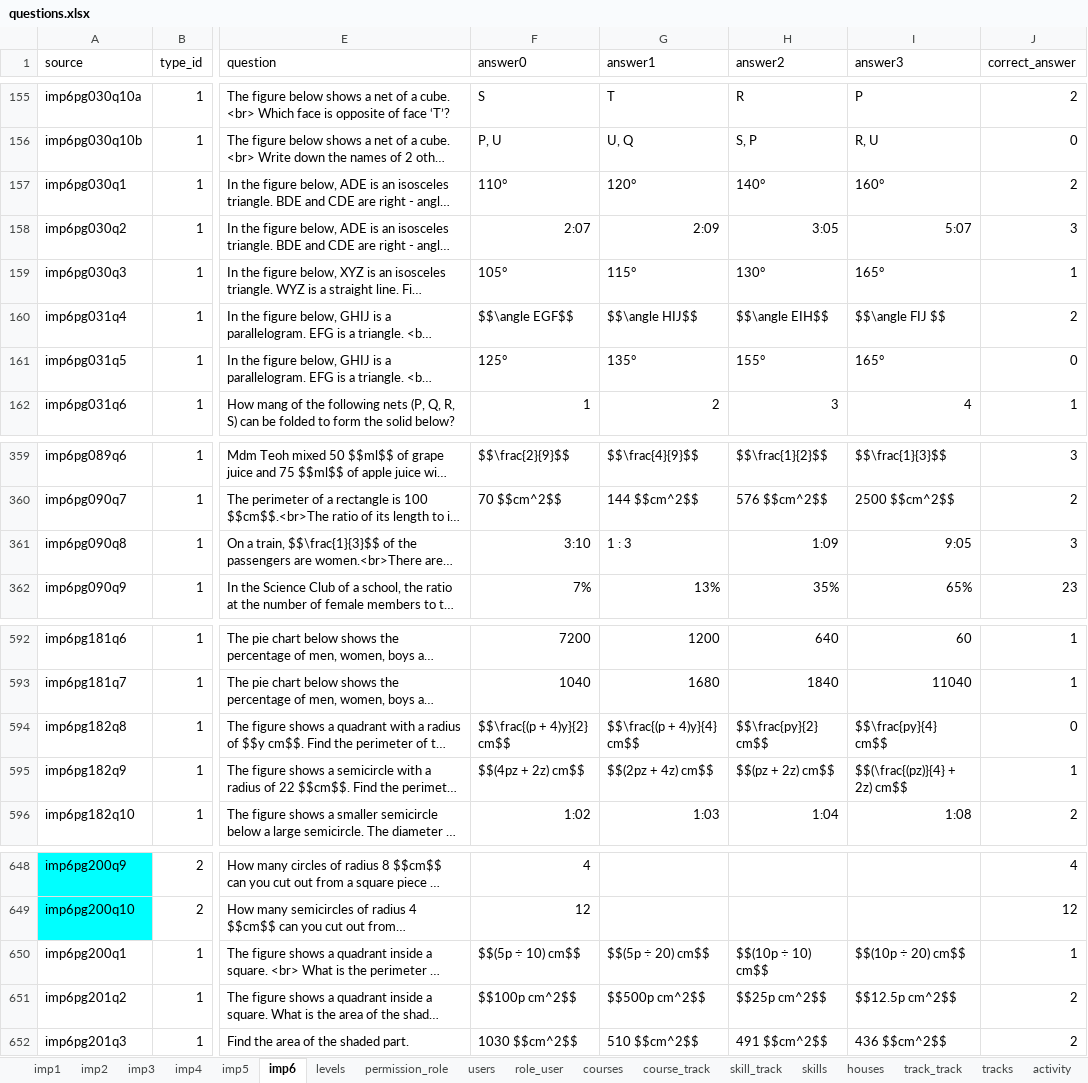
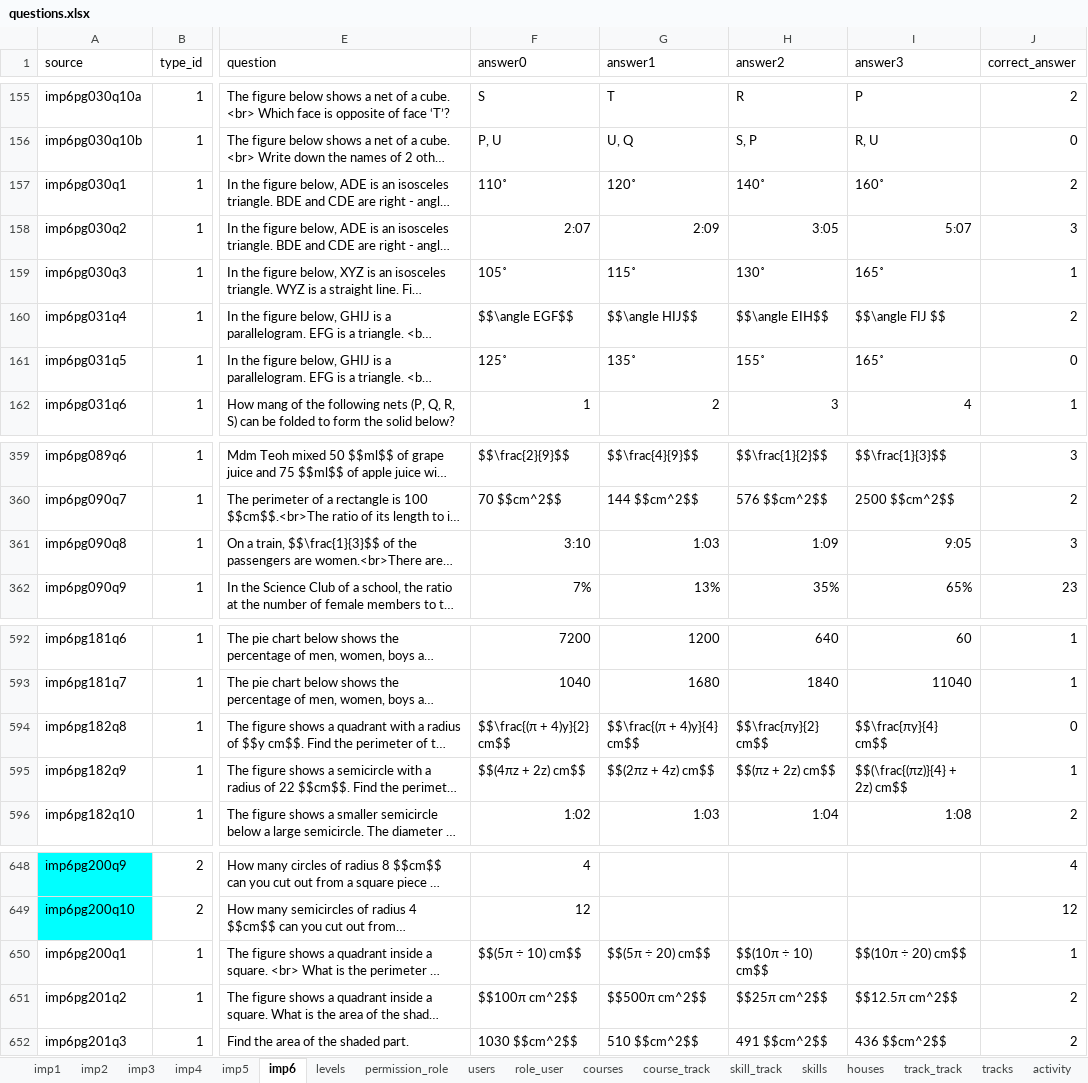
Before and after one commit to 2ppaamm/apiprod, an Excel workbook: public/questions.xlsx, sheet imp6, drawn as a sheet; only a part is shown, gaps mark what is left out; long unchanged cells end in …; values as stored, in another font and other column widths than the file's, no borders; the diff names each change by its address in the sheet, - before the commit and + after, or states it on an @@ line.

```diff
--- a/public/questions.xlsx (sheet imp6)
+++ b/public/questions.xlsx (sheet imp6)
-F157 (answer0): 110°
+F157 (answer0): 110˚
-G157 (answer1): 120°
+G157 (answer1): 120˚
-H157 (answer2): 140°
+H157 (answer2): 140˚
-I157 (answer3): 160°
+I157 (answer3): 160˚
-F159 (answer0): 105°
+F159 (answer0): 105˚
-G159 (answer1): 115°
+G159 (answer1): 115˚
-H159 (answer2): 130°
+H159 (answer2): 130˚
-I159 (answer3): 165°
+I159 (answer3): 165˚
-F161 (answer0): 125°
+F161 (answer0): 125˚
-G161 (answer1): 135°
+G161 (answer1): 135˚
-H161 (answer2): 155°
+H161 (answer2): 155˚
-I161 (answer3): 165°
+I161 (answer3): 165˚
-G361 (answer1): 1 : 3
+G361 (answer1): 1:03
-F594 (answer0): $$\frac{(p + 4)y}{2} cm$$
+F594 (answer0): $$\frac{(π + 4)y}{2} cm$$
-G594 (answer1): $$\frac{(p + 4)y}{4} cm$$
+G594 (answer1): $$\frac{(π + 4)y}{4} cm$$
-H594 (answer2): $$\frac{py}{2} cm$$
+H594 (answer2): $$\frac{πy}{2} cm$$
-I594 (answer3): $$\frac{py}{4} cm$$
+I594 (answer3): $$\frac{πy}{4} cm$$
-F595 (answer0): $$(4pz + 2z) cm$$
+F595 (answer0): $$(4πz + 2z) cm$$
-G595 (answer1): $$(2pz + 4z) cm$$
+G595 (answer1): $$(2πz + 4z) cm$$
-H595 (answer2): $$(pz + 2z) cm$$
+H595 (answer2): $$(πz + 2z) cm$$
-I595 (answer3): $$(\frac{(pz)}{4} + 2z) cm$$
+I595 (answer3): $$(\frac{(πz)}{4} + 2z) cm$$
-F650 (answer0): $$(5p ÷ 10) cm$$
+F650 (answer0): $$(5π ÷ 10) cm$$
-G650 (answer1): $$(5p ÷ 20) cm$$
+G650 (answer1): $$(5π ÷ 20) cm$$
-H650 (answer2): $$(10p ÷ 10) cm$$
+H650 (answer2): $$(10π ÷ 10) cm$$
-I650 (answer3): $$(10p ÷ 20) cm$$
+I650 (answer3): $$(10π ÷ 20) cm$$
-F651 (answer0): $$100p cm^2$$
+F651 (answer0): $$100π cm^2$$
-G651 (answer1): $$500p cm^2$$
+G651 (answer1): $$500π cm^2$$
-H651 (answer2): $$25p cm^2$$
+H651 (answer2): $$25π cm^2$$
-I651 (answer3): $$12.5p cm^2$$
+I651 (answer3): $$12.5π cm^2$$
```
Also changed, not shown: sheet imp4, sheet imp5.
